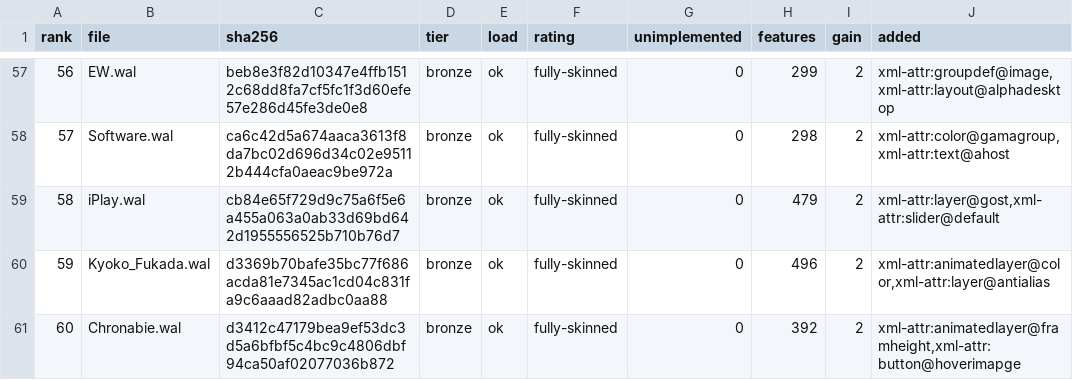
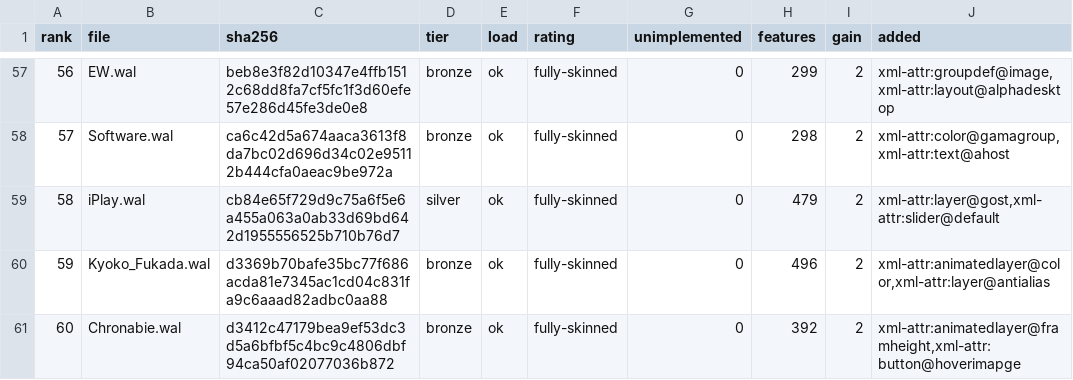
Before and after one commit to ad-repo/nullplayer, a TSV file: docs/winamp-modern/intakes/intake-5.ranking.tsv, drawn as a sheet; only a part is shown, gaps mark what is left out.

```diff
--- a/docs/winamp-modern/intakes/intake-5.ranking.tsv
+++ b/docs/winamp-modern/intakes/intake-5.ranking.tsv
@@ -58,3 +58,3 @@ rank	file	sha256	tier	load	rating	unimplemented	features	gain	added
 57	Software.wal	ca6c42d5a674aaca3613f8da7bc02d696d34c02e95112b444cfa0aeac9be972a	bronze	ok	fully-skinned	0	298	2	xml-attr:color@gamagroup,xml-attr:text@ahost
-58	iPlay.wal	cb84e65f729d9c75a6f5e6a455a063a0ab33d69bd642d1955556525b710b76d7	bronze	ok	fully-skinned	0	479	2	xml-attr:layer@gost,xml-attr:slider@default
+58	iPlay.wal	cb84e65f729d9c75a6f5e6a455a063a0ab33d69bd642d1955556525b710b76d7	silver	ok	fully-skinned	0	479	2	xml-attr:layer@gost,xml-attr:slider@default
 59	Kyoko_Fukada.wal	d3369b70bafe35bc77f686acda81e7345ac1cd04c831fa9c6aaad82adbc0aa88	bronze	ok	fully-skinned	0	496	2	xml-attr:animatedlayer@color,xml-attr:layer@antialias
```
Also changed, not shown: docs/winamp-modern/corpus-manifest.tsv, docs/winamp-modern/intakes/intake-5.tsv, 1 other file.
